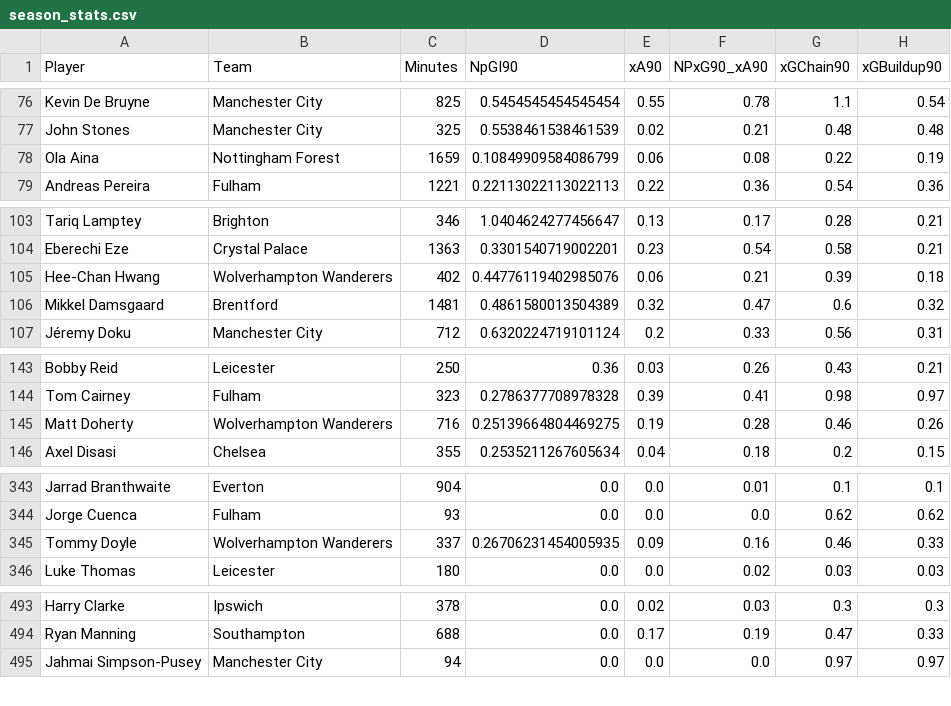
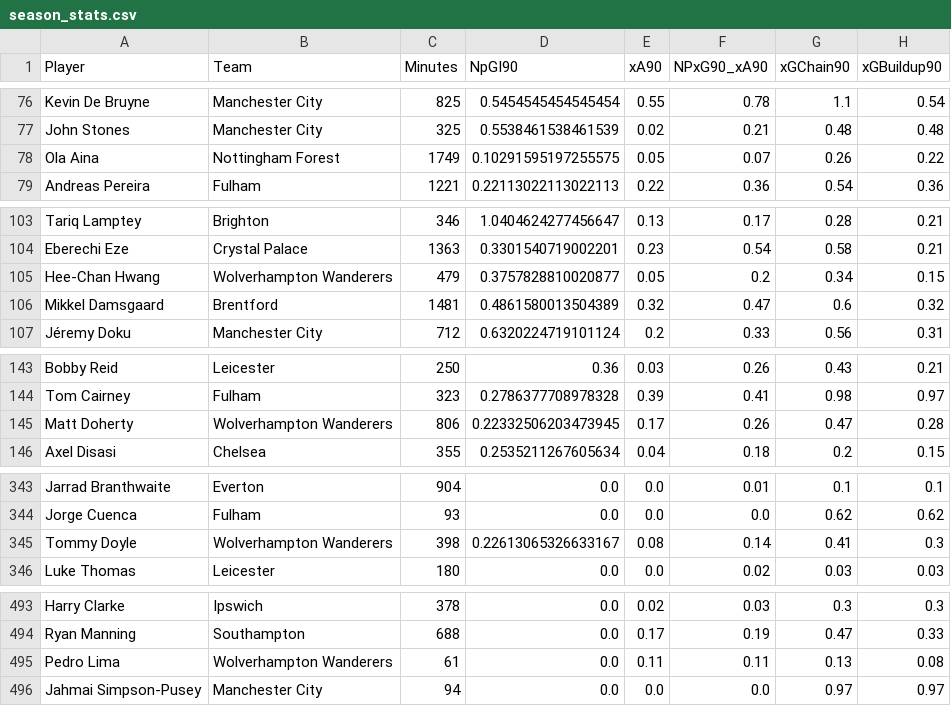
Before and after one commit to oforiik/fpl-assistant, a CSV file: data/season_stats.csv, drawn as a sheet; only a part is shown, gaps mark what is left out; the diff covers the shown part only.

```diff
--- a/data/season_stats.csv
+++ b/data/season_stats.csv
@@ -77,3 +77,3 @@ Kevin De Bruyne,Manchester City,825,0.5454545454545454,0.55,0.78,1.1,0.54
 John Stones,Manchester City,325,0.5538461538461539,0.02,0.21,0.48,0.48
-Ola Aina,Nottingham Forest,1659,0.10849909584086799,0.06,0.08,0.22,0.19
+Ola Aina,Nottingham Forest,1749,0.10291595197255575,0.05,0.07,0.26,0.22
 Andreas Pereira,Fulham,1221,0.22113022113022113,0.22,0.36,0.54,0.36
@@ -104,3 +104,3 @@ Tariq Lamptey,Brighton,346,1.0404624277456647,0.13,0.17,0.28,0.21
 Eberechi Eze,Crystal Palace,1363,0.3301540719002201,0.23,0.54,0.58,0.21
-Hee-Chan Hwang,Wolverhampton Wanderers,402,0.44776119402985076,0.06,0.21,0.39,0.18
+Hee-Chan Hwang,Wolverhampton Wanderers,479,0.3757828810020877,0.05,0.2,0.34,0.15
 Mikkel Damsgaard,Brentford,1481,0.4861580013504389,0.32,0.47,0.6,0.32
@@ -144,3 +144,3 @@ Bobby Reid,Leicester,250,0.36,0.03,0.26,0.43,0.21
 Tom Cairney,Fulham,323,0.2786377708978328,0.39,0.41,0.98,0.97
-Matt Doherty,Wolverhampton Wanderers,716,0.25139664804469275,0.19,0.28,0.46,0.26
+Matt Doherty,Wolverhampton Wanderers,806,0.22332506203473945,0.17,0.26,0.47,0.28
 Axel Disasi,Chelsea,355,0.2535211267605634,0.04,0.18,0.2,0.15
@@ -344,3 +344,3 @@ Jarrad Branthwaite,Everton,904,0.0,0.0,0.01,0.1,0.1
 Jorge Cuenca,Fulham,93,0.0,0.0,0.0,0.62,0.62
-Tommy Doyle,Wolverhampton Wanderers,337,0.26706231454005935,0.09,0.16,0.46,0.33
+Tommy Doyle,Wolverhampton Wanderers,398,0.22613065326633167,0.08,0.14,0.41,0.3
 Luke Thomas,Leicester,180,0.0,0.0,0.02,0.03,0.03
@@ -494,2 +494,3 @@ Harry Clarke,Ipswich,378,0.0,0.02,0.03,0.3,0.3
 Ryan Manning,Southampton,688,0.0,0.17,0.19,0.47,0.33
+Pedro Lima,Wolverhampton Wanderers,61,0.0,0.11,0.11,0.13,0.08
 Jahmai Simpson-Pusey,Manchester City,94,0.0,0.0,0.0,0.97,0.97
```
Also changed, not shown: 2 added rows, 2 removed rows and 107 edited cells elsewhere in this file, data/form_stats.csv.
